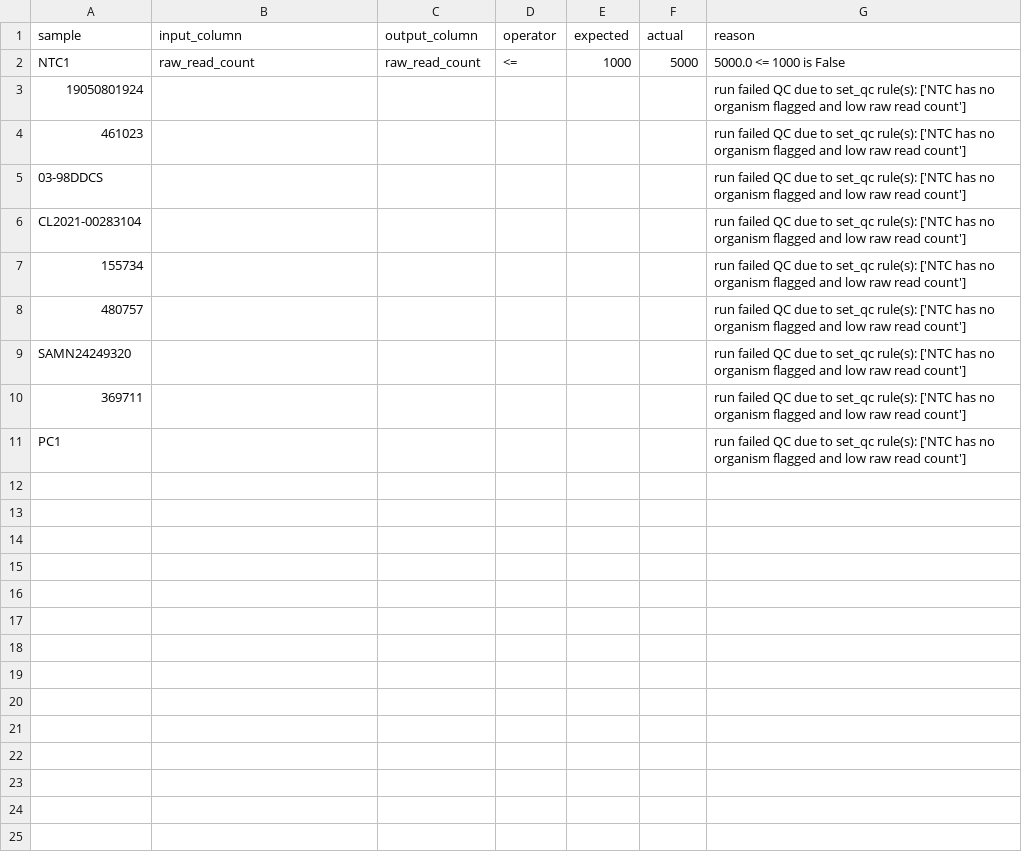
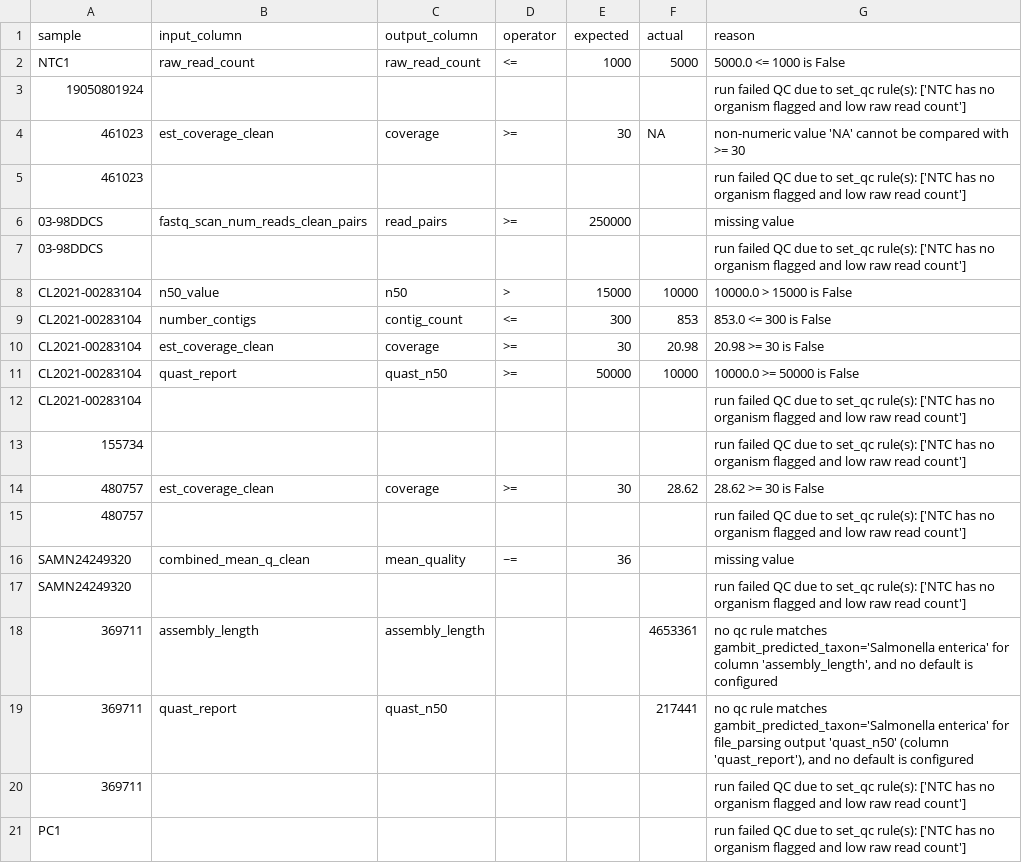
Before and after one commit to theiagen/limsport, a TSV file: examples/outputs/output_ntc_contaminated_qc_fail_report.tsv, drawn as a sheet; the diff names each change by its address in the sheet, - before the commit and + after, or states it on an @@ line.

```diff
--- a/examples/outputs/output_ntc_contaminated_qc_fail_report.tsv
+++ b/examples/outputs/output_ntc_contaminated_qc_fail_report.tsv
+row 4: 461023 | est_coverage_clean | coverage | >= | 30 | NA | non-numeric value 'NA' cannot be compared with >= 30
+row 6: 03-98DDCS | fastq_scan_num_reads_clean_pairs | read_pairs | >= | 250000 |  | missing value
+row 8: CL2021-00283104 | n50_value | n50 | > | 15000 | 10000 | 10000.0 > 15000 is False
+row 9: CL2021-00283104 | number_contigs | contig_count | <= | 300 | 853 | 853.0 <= 300 is False
+row 10: CL2021-00283104 | est_coverage_clean | coverage | >= | 30 | 20.98 | 20.98 >= 30 is False
+row 11: CL2021-00283104 | quast_report | quast_n50 | >= | 50000 | 10000 | 10000.0 >= 50000 is False
+row 14: 480757 | est_coverage_clean | coverage | >= | 30 | 28.62 | 28.62 >= 30 is False
+row 16: SAMN24249320 | combined_mean_q_clean | mean_quality | ~= | 36 |  | missing value
+row 18: 369711 | assembly_length | assembly_length |  |  | 4653361 | no qc rule matches gambit_predicted_taxon='Salmonella enterica' for column 'assembly_length', and no default is configured
+row 19: 369711 | quast_report | quast_n50 |  |  | 217441 | no qc rule matches gambit_predicted_taxon='Salmonella enterica' for file_parsing output 'quast_n50' (column 'quast_report'), and no default is configured
```
Also changed, not shown: examples/outputs/output_lims_report.tsv, 14 other files.
